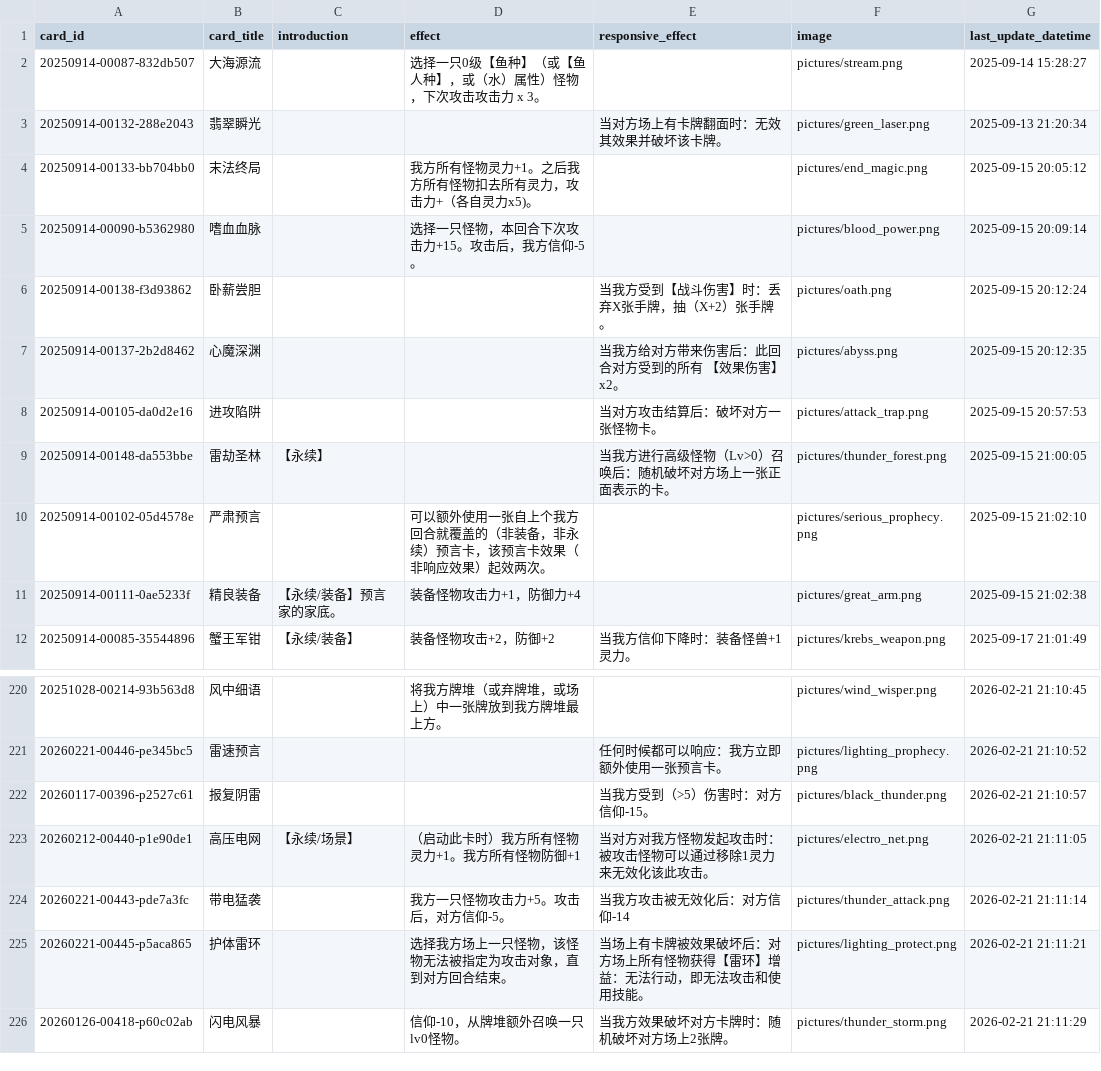
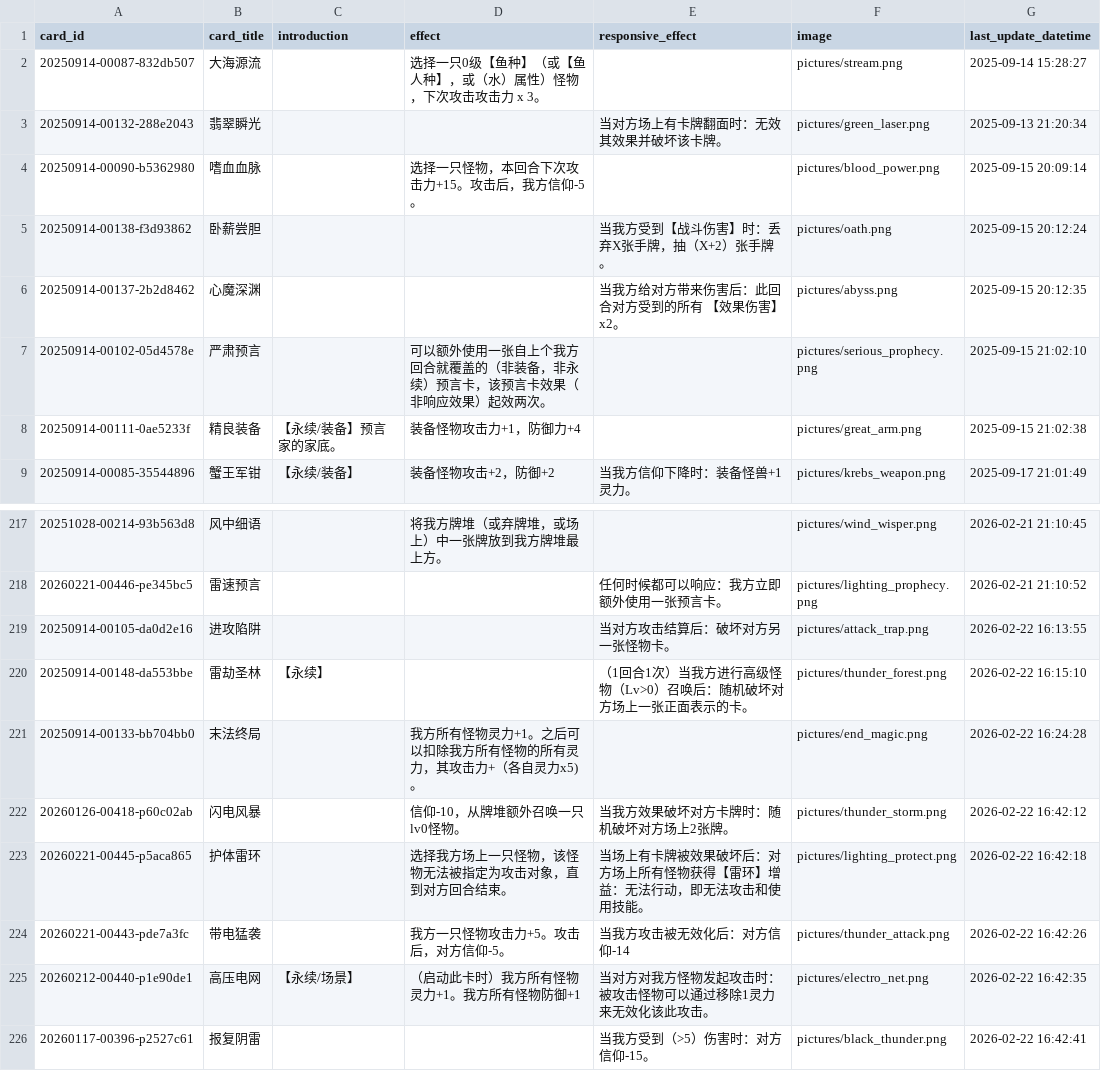
Before and after one commit to Apollo1840/BoardGame, a CSV file: GemuLand/prophecy_cards.csv, drawn as a sheet; only a part is shown, gaps mark what is left out.

```diff
--- a/GemuLand/prophecy_cards.csv
+++ b/GemuLand/prophecy_cards.csv
@@ -3,3 +3,2 @@ card_id|card_title|introduction|effect|responsive_effect|image|last_update_datet
 20250914-00132-288e2043|翡翠瞬光|||当对方场上有卡牌翻面时：无效其效果并破坏该卡牌。|pictures/green_laser.png|2025-09-13 21:20:34
-20250914-00133-bb704bb0|末法终局||我方所有怪物灵力+1。之后我方所有怪物扣去所有灵力，攻击力+（各自灵力x5)。||pictures/end_magic.png|2025-09-15 20:05:12
 20250914-00090-b5362980|嗜血血脉||选择一只怪物，本回合下次攻击力+15。攻击后，我方信仰-5。||pictures/blood_power.png|2025-09-15 20:09:14
@@ -7,4 +6,2 @@ card_id|card_title|introduction|effect|responsive_effect|image|last_update_datet
 20250914-00137-2b2d8462|心魔深渊|||当我方给对方带来伤害后：此回合对方受到的所有 【效果伤害】x2。|pictures/abyss.png|2025-09-15 20:12:35
-20250914-00105-da0d2e16|进攻陷阱|||当对方攻击结算后：破坏对方一张怪物卡。|pictures/attack_trap.png|2025-09-15 20:57:53
-20250914-00148-da553bbe|雷劫圣林|【永续】||当我方进行高级怪物（Lv>0）召唤后：随机破坏对方场上一张正面表示的卡。|pictures/thunder_forest.png|2025-09-15 21:00:05
 20250914-00102-05d4578e|严肃预言||可以额外使用一张自上个我方回合就覆盖的（非装备，非永续）预言卡，该预言卡效果（非响应效果）起效两次。||pictures/serious_prophecy.png|2025-09-15 21:02:10
@@ -221,6 +218,9 @@ card_id|card_title|introduction|effect|responsive_effect|image|last_update_datet
 20260221-00446-pe345bc5|雷速预言|||任何时候都可以响应：我方立即额外使用一张预言卡。|pictures/lighting_prophecy.png|2026-02-21 21:10:52
-20260117-00396-p2527c61|报复阴雷|||当我方受到（>5）伤害时：对方信仰-15。|pictures/black_thunder.png|2026-02-21 21:10:57
-20260212-00440-p1e90de1|高压电网|【永续/场景】|（启动此卡时）我方所有怪物灵力+1。我方所有怪物防御+1|当对方对我方怪物发起攻击时：被攻击怪物可以通过移除1灵力来无效化该此攻击。|pictures/electro_net.png|2026-02-21 21:11:05
-20260221-00443-pde7a3fc|带电猛袭||我方一只怪物攻击力+5。攻击后，对方信仰-5。|当我方攻击被无效化后：对方信仰-14|pictures/thunder_attack.png|2026-02-21 21:11:14
-20260221-00445-p5aca865|护体雷环||选择我方场上一只怪物，该怪物无法被指定为攻击对象，直到对方回合结束。|当场上有卡牌被效果破坏后：对方场上所有怪物获得【雷环】增益：无法行动，即无法攻击和使用技能。|pictures/lighting_protect.png|2026-02-21 21:11:21
-20260126-00418-p60c02ab|闪电风暴||信仰-10，从牌堆额外召唤一只lv0怪物。|当我方效果破坏对方卡牌时：随机破坏对方场上2张牌。|pictures/thunder_storm.png|2026-02-21 21:11:29
+20250914-00105-da0d2e16|进攻陷阱|||当对方攻击结算后：破坏对方另一张怪物卡。|pictures/attack_trap.png|2026-02-22 16:13:55
+20250914-00148-da553bbe|雷劫圣林|【永续】||（1回合1次）当我方进行高级怪物（Lv>0）召唤后：随机破坏对方场上一张正面表示的卡。|pictures/thunder_forest.png|2026-02-22 16:15:10
+20250914-00133-bb704bb0|末法终局||我方所有怪物灵力+1。之后可以扣除我方所有怪物的所有灵力，其攻击力+（各自灵力x5)。||pictures/end_magic.png|2026-02-22 16:24:28
+20260126-00418-p60c02ab|闪电风暴||信仰-10，从牌堆额外召唤一只lv0怪物。|当我方效果破坏对方卡牌时：随机破坏对方场上2张牌。|pictures/thunder_storm.png|2026-02-22 16:42:12
+20260221-00445-p5aca865|护体雷环||选择我方场上一只怪物，该怪物无法被指定为攻击对象，直到对方回合结束。|当场上有卡牌被效果破坏后：对方场上所有怪物获得【雷环】增益：无法行动，即无法攻击和使用技能。|pictures/lighting_protect.png|2026-02-22 16:42:18
+20260221-00443-pde7a3fc|带电猛袭||我方一只怪物攻击力+5。攻击后，对方信仰-5。|当我方攻击被无效化后：对方信仰-14|pictures/thunder_attack.png|2026-02-22 16:42:26
+20260212-00440-p1e90de1|高压电网|【永续/场景】|（启动此卡时）我方所有怪物灵力+1。我方所有怪物防御+1|当对方对我方怪物发起攻击时：被攻击怪物可以通过移除1灵力来无效化该此攻击。|pictures/electro_net.png|2026-02-22 16:42:35
+20260117-00396-p2527c61|报复阴雷|||当我方受到（>5）伤害时：对方信仰-15。|pictures/black_thunder.png|2026-02-22 16:42:41
```
Also changed, not shown: GemuLand/monster_cards.csv, 2 other files.
